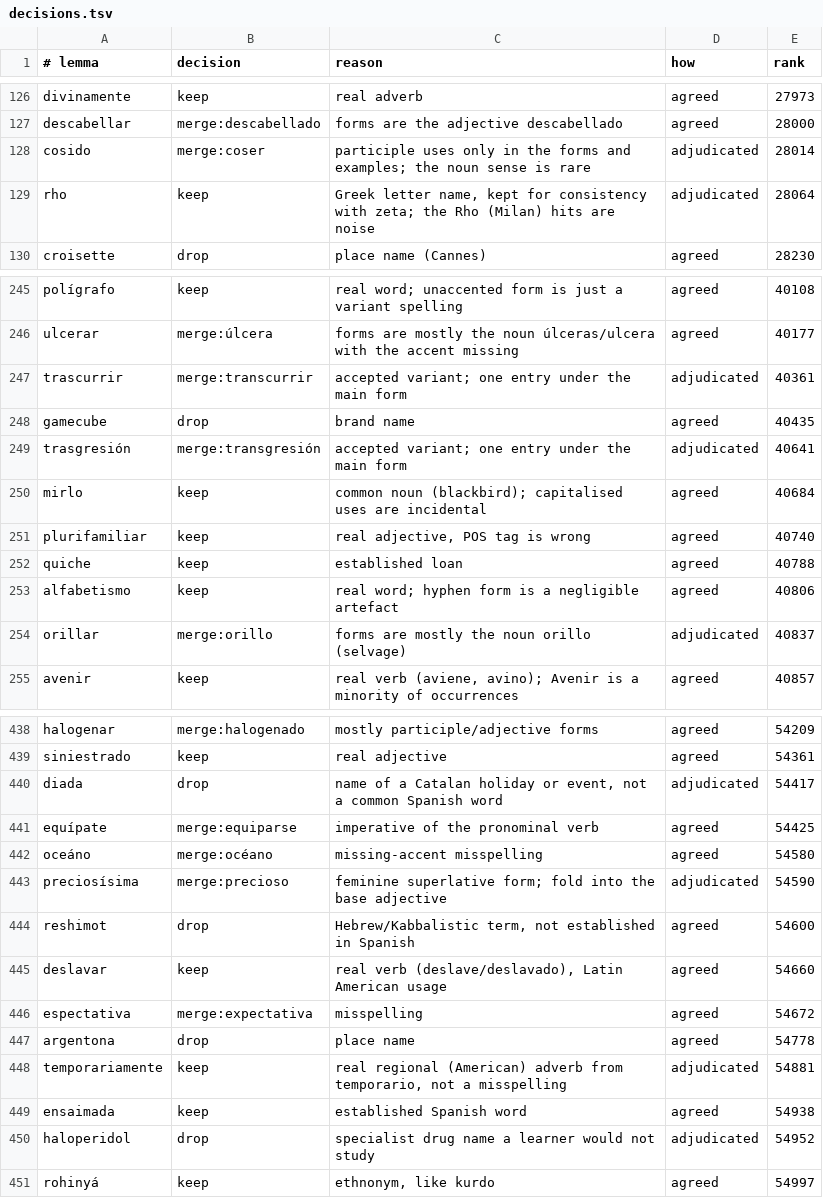
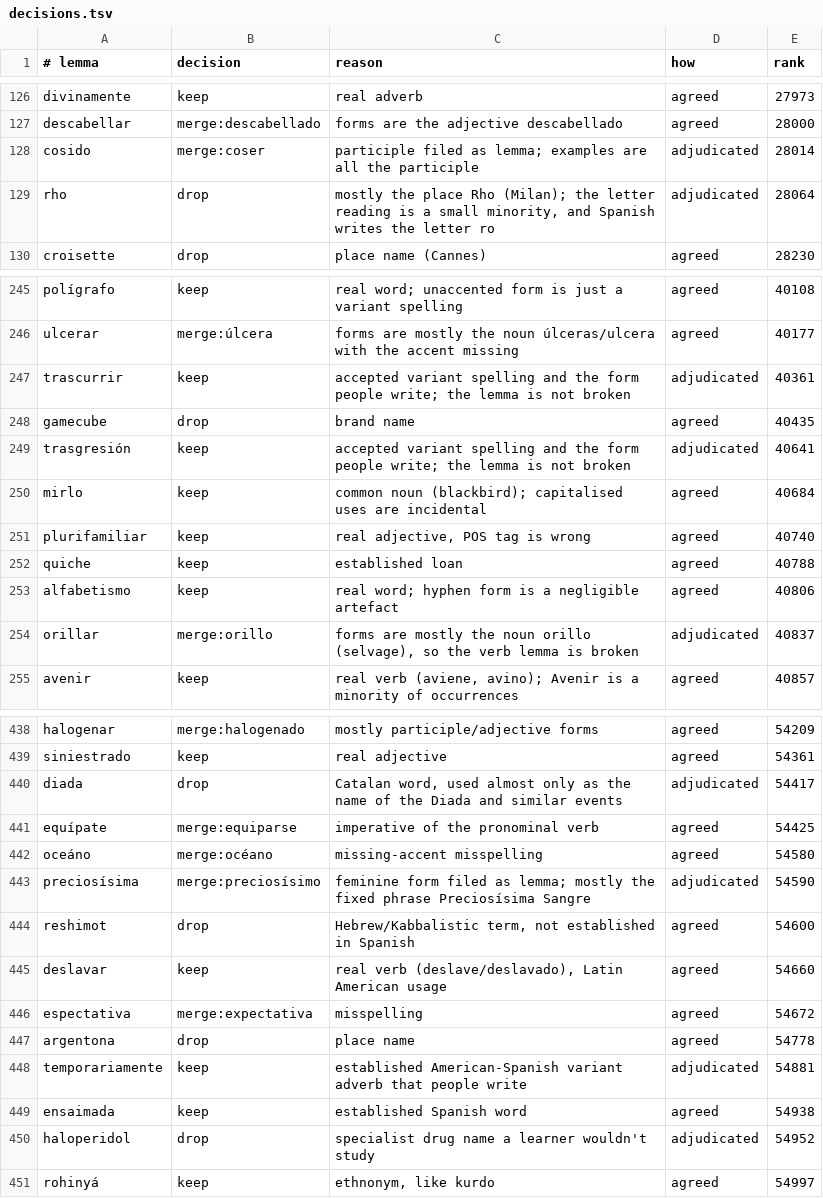
Before and after one commit to comprehension-compass/frequer, a TSV file: full/es/review/shards/shard-3/out/s3-unflagged/decisions.tsv, drawn as a sheet; only a part is shown, gaps mark what is left out; the diff covers the shown part only.

```diff
--- a/full/es/review/shards/shard-3/out/s3-unflagged/decisions.tsv
+++ b/full/es/review/shards/shard-3/out/s3-unflagged/decisions.tsv
@@ -127,4 +127,4 @@ divinamente	keep	real adverb	agreed	27973
 descabellar	merge:descabellado	forms are the adjective descabellado	agreed	28000
-cosido	merge:coser	participle uses only in the forms and examples; the noun sense is rare	adjudicated	28014
-rho	keep	Greek letter name, kept for consistency with zeta; the Rho (Milan) hits are noise	adjudicated	28064
+cosido	merge:coser	participle filed as lemma; examples are all the participle	adjudicated	28014
+rho	drop	mostly the place Rho (Milan); the letter reading is a small minority, and Spanish writes the letter ro	adjudicated	28064
 croisette	drop	place name (Cannes)	agreed	28230
@@ -246,5 +246,5 @@ polígrafo	keep	real word; unaccented form is just a variant spelling	agreed	401
 ulcerar	merge:úlcera	forms are mostly the noun úlceras/ulcera with the accent missing	agreed	40177
-trascurrir	merge:transcurrir	accepted variant; one entry under the main form	adjudicated	40361
+trascurrir	keep	accepted variant spelling and the form people write; the lemma is not broken	adjudicated	40361
 gamecube	drop	brand name	agreed	40435
-trasgresión	merge:transgresión	accepted variant; one entry under the main form	adjudicated	40641
+trasgresión	keep	accepted variant spelling and the form people write; the lemma is not broken	adjudicated	40641
 mirlo	keep	common noun (blackbird); capitalised uses are incidental	agreed	40684
@@ -253,3 +253,3 @@ quiche	keep	established loan	agreed	40788
 alfabetismo	keep	real word; hyphen form is a negligible artefact	agreed	40806
-orillar	merge:orillo	forms are mostly the noun orillo (selvage)	adjudicated	40837
+orillar	merge:orillo	forms are mostly the noun orillo (selvage), so the verb lemma is broken	adjudicated	40837
 avenir	keep	real verb (aviene, avino); Avenir is a minority of occurrences	agreed	40857
@@ -439,6 +439,6 @@ halogenar	merge:halogenado	mostly participle/adjective forms	agreed	54209
 siniestrado	keep	real adjective	agreed	54361
-diada	drop	name of a Catalan holiday or event, not a common Spanish word	adjudicated	54417
+diada	drop	Catalan word, used almost only as the name of the Diada and similar events	adjudicated	54417
 equípate	merge:equiparse	imperative of the pronominal verb	agreed	54425
 oceáno	merge:océano	missing-accent misspelling	agreed	54580
-preciosísima	merge:precioso	feminine superlative form; fold into the base adjective	adjudicated	54590
+preciosísima	merge:preciosísimo	feminine form filed as lemma; mostly the fixed phrase Preciosísima Sangre	adjudicated	54590
 reshimot	drop	Hebrew/Kabbalistic term, not established in Spanish	agreed	54600
@@ -447,5 +447,5 @@ espectativa	merge:expectativa	misspelling	agreed	54672
 argentona	drop	place name	agreed	54778
-temporariamente	keep	real regional (American) adverb from temporario, not a misspelling	adjudicated	54881
+temporariamente	keep	established American-Spanish variant adverb that people write	adjudicated	54881
 ensaimada	keep	established Spanish word	agreed	54938
-haloperidol	drop	specialist drug name a learner would not study	adjudicated	54952
+haloperidol	drop	specialist drug name a learner wouldn't study	adjudicated	54952
 rohinyá	keep	ethnonym, like kurdo	agreed	54997
```
Also changed, not shown: 77 edited cells elsewhere in this file, full/es/review/shards/shard-3/out/s3-flagged/decisions.tsv, 3 other files.
